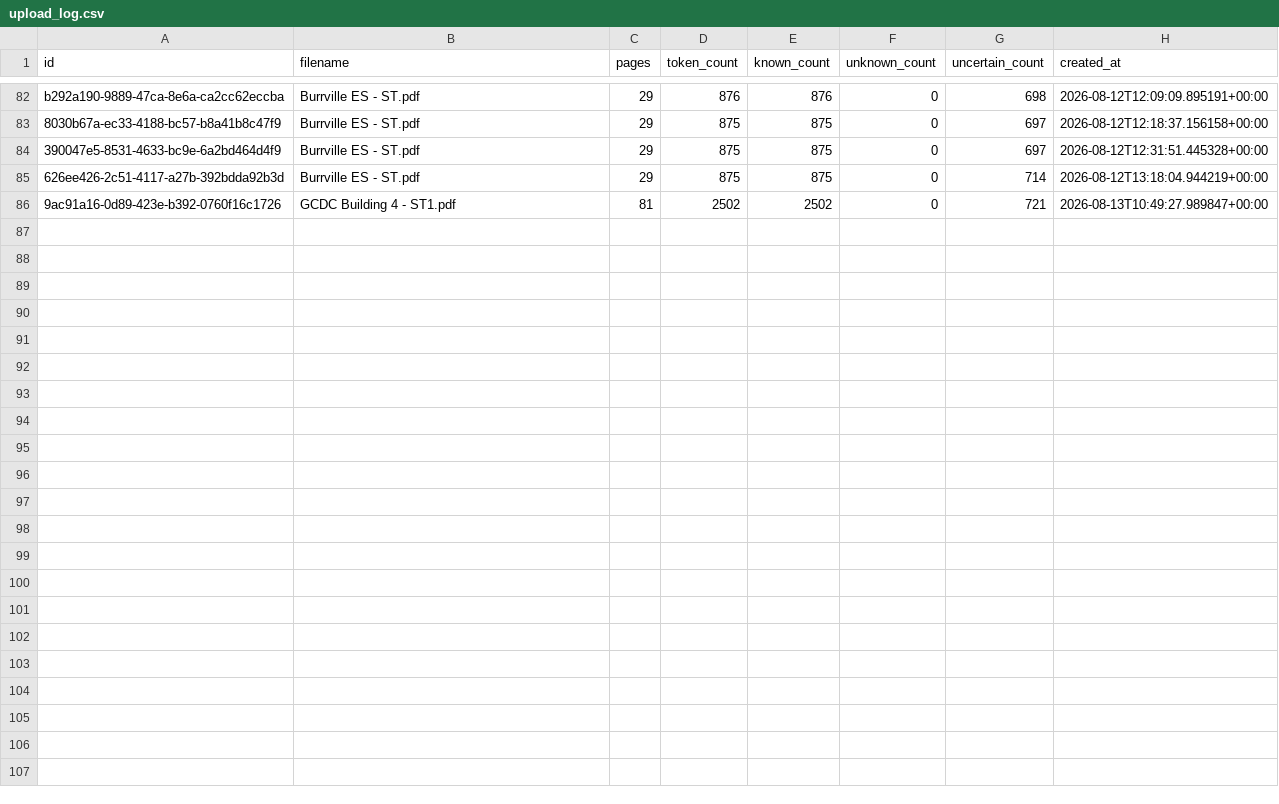
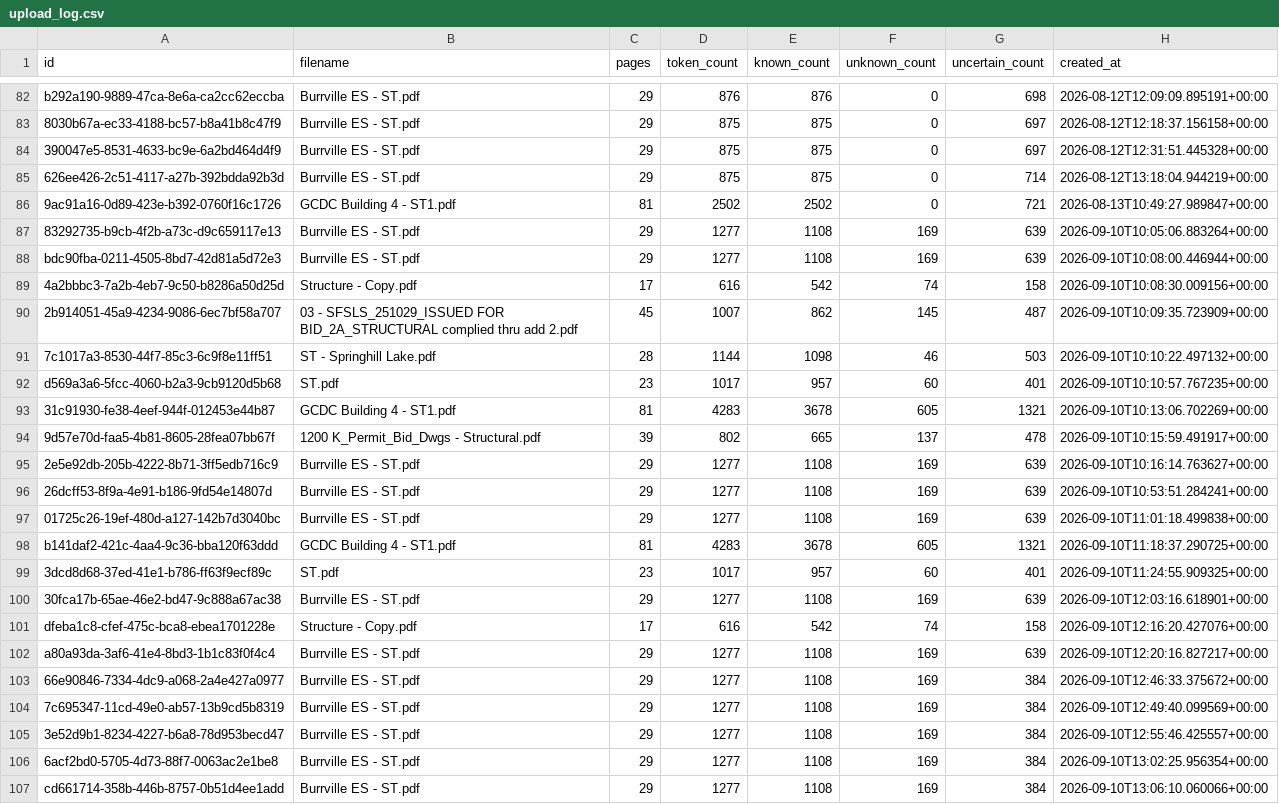
Before and after one commit to ismail210/ai-dynamic-regex, a CSV file: backend/training/upload_log.csv, drawn as a sheet; only a part is shown, gaps mark what is left out.

```diff
--- a/backend/training/upload_log.csv
+++ b/backend/training/upload_log.csv
@@ -86 +86,22 @@ b292a190-9889-47ca-8e6a-ca2cc62eccba,Burrville ES - ST.pdf,29,876,876,0,698,2026
 9ac91a16-0d89-423e-b392-0760f16c1726,GCDC Building 4 - ST1.pdf,81,2502,2502,0,721,2026-08-13T10:49:27.989847+00:00
+83292735-b9cb-4f2b-a73c-d9c659117e13,Burrville ES - ST.pdf,29,1277,1108,169,639,2026-09-10T10:05:06.883264+00:00
+bdc90fba-0211-4505-8bd7-42d81a5d72e3,Burrville ES - ST.pdf,29,1277,1108,169,639,2026-09-10T10:08:00.446944+00:00
+4a2bbbc3-7a2b-4eb7-9c50-b8286a50d25d,Structure - Copy.pdf,17,616,542,74,158,2026-09-10T10:08:30.009156+00:00
+2b914051-45a9-4234-9086-6ec7bf58a707,03 - SFSLS_251029_ISSUED FOR BID_2A_STRUCTURAL complied thru add 2.pdf,45,1007,862,145,487,2026-09-10T10:09:35.723909+00:00
+7c1017a3-8530-44f7-85c3-6c9f8e11ff51,ST - Springhill Lake.pdf,28,1144,1098,46,503,2026-09-10T10:10:22.497132+00:00
+d569a3a6-5fcc-4060-b2a3-9cb9120d5b68,ST.pdf,23,1017,957,60,401,2026-09-10T10:10:57.767235+00:00
+31c91930-fe38-4eef-944f-012453e44b87,GCDC Building 4 - ST1.pdf,81,4283,3678,605,1321,2026-09-10T10:13:06.702269+00:00
+9d57e70d-faa5-4b81-8605-28fea07bb67f,1200 K_Permit_Bid_Dwgs - Structural.pdf,39,802,665,137,478,2026-09-10T10:15:59.491917+00:00
+2e5e92db-205b-4222-8b71-3ff5edb716c9,Burrville ES - ST.pdf,29,1277,1108,169,639,2026-09-10T10:16:14.763627+00:00
+26dcff53-8f9a-4e91-b186-9fd54e14807d,Burrville ES - ST.pdf,29,1277,1108,169,639,2026-09-10T10:53:51.284241+00:00
+01725c26-19ef-480d-a127-142b7d3040bc,Burrville ES - ST.pdf,29,1277,1108,169,639,2026-09-10T11:01:18.499838+00:00
+b141daf2-421c-4aa4-9c36-bba120f63ddd,GCDC Building 4 - ST1.pdf,81,4283,3678,605,1321,2026-09-10T11:18:37.290725+00:00
+3dcd8d68-37ed-41e1-b786-ff63f9ecf89c,ST.pdf,23,1017,957,60,401,2026-09-10T11:24:55.909325+00:00
+30fca17b-65ae-46e2-bd47-9c888a67ac38,Burrville ES - ST.pdf,29,1277,1108,169,639,2026-09-10T12:03:16.618901+00:00
+dfeba1c8-cfef-475c-bca8-ebea1701228e,Structure - Copy.pdf,17,616,542,74,158,2026-09-10T12:16:20.427076+00:00
+a80a93da-3af6-41e4-8bd3-1b1c83f0f4c4,Burrville ES - ST.pdf,29,1277,1108,169,639,2026-09-10T12:20:16.827217+00:00
+66e90846-7334-4dc9-a068-2a4e427a0977,Burrville ES - ST.pdf,29,1277,1108,169,384,2026-09-10T12:46:33.375672+00:00
+7c695347-11cd-49e0-ab57-13b9cd5b8319,Burrville ES - ST.pdf,29,1277,1108,169,384,2026-09-10T12:49:40.099569+00:00
+3e52d9b1-8234-4227-b6a8-78d953becd47,Burrville ES - ST.pdf,29,1277,1108,169,384,2026-09-10T12:55:46.425557+00:00
+6acf2bd0-5705-4d73-88f7-0063ac2e1be8,Burrville ES - ST.pdf,29,1277,1108,169,384,2026-09-10T13:02:25.956354+00:00
+cd661714-358b-446b-8757-0b51d4ee1add,Burrville ES - ST.pdf,29,1277,1108,169,384,2026-09-10T13:06:10.060066+00:00
```
Also changed, not shown: 10 other files.
